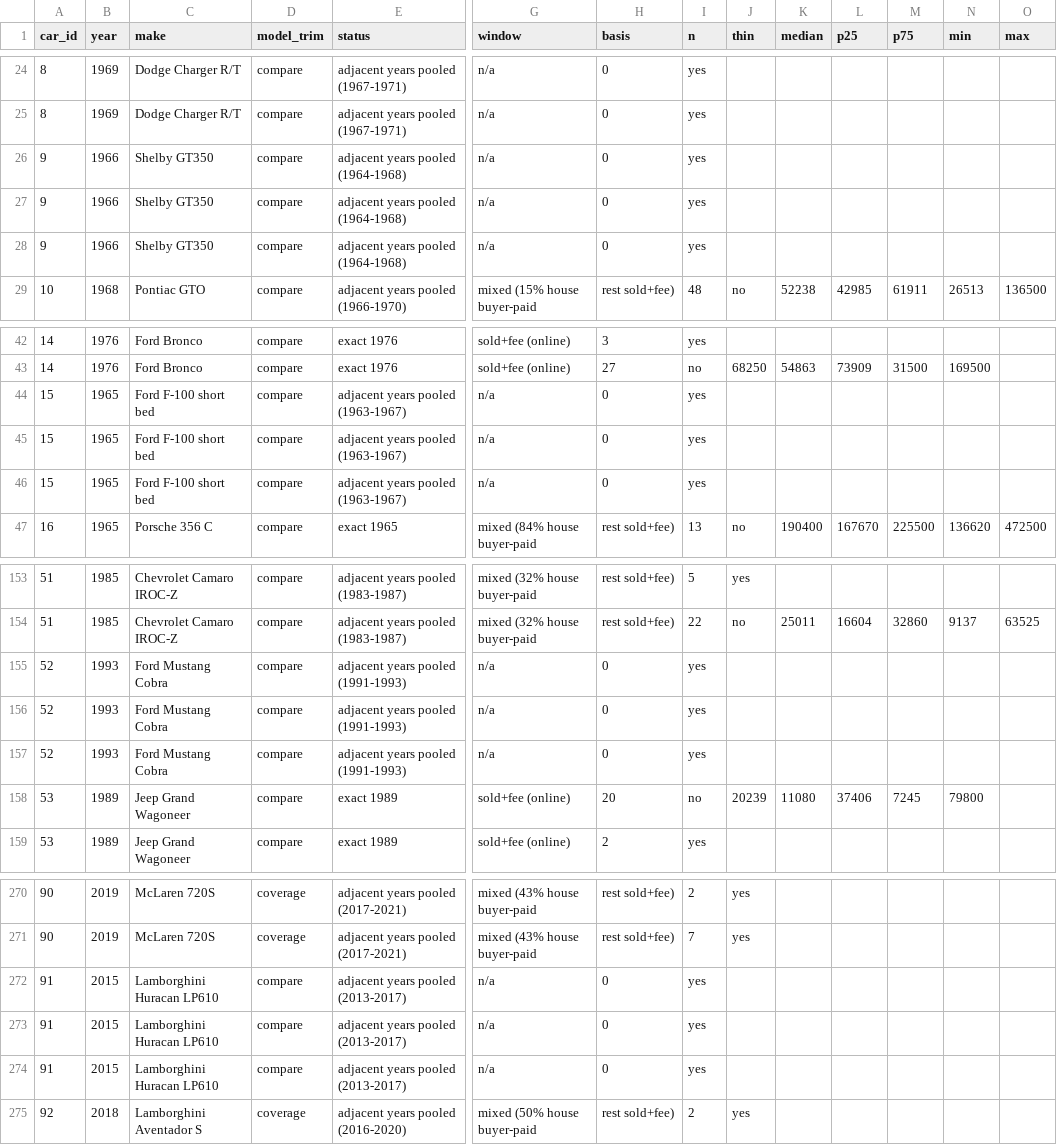
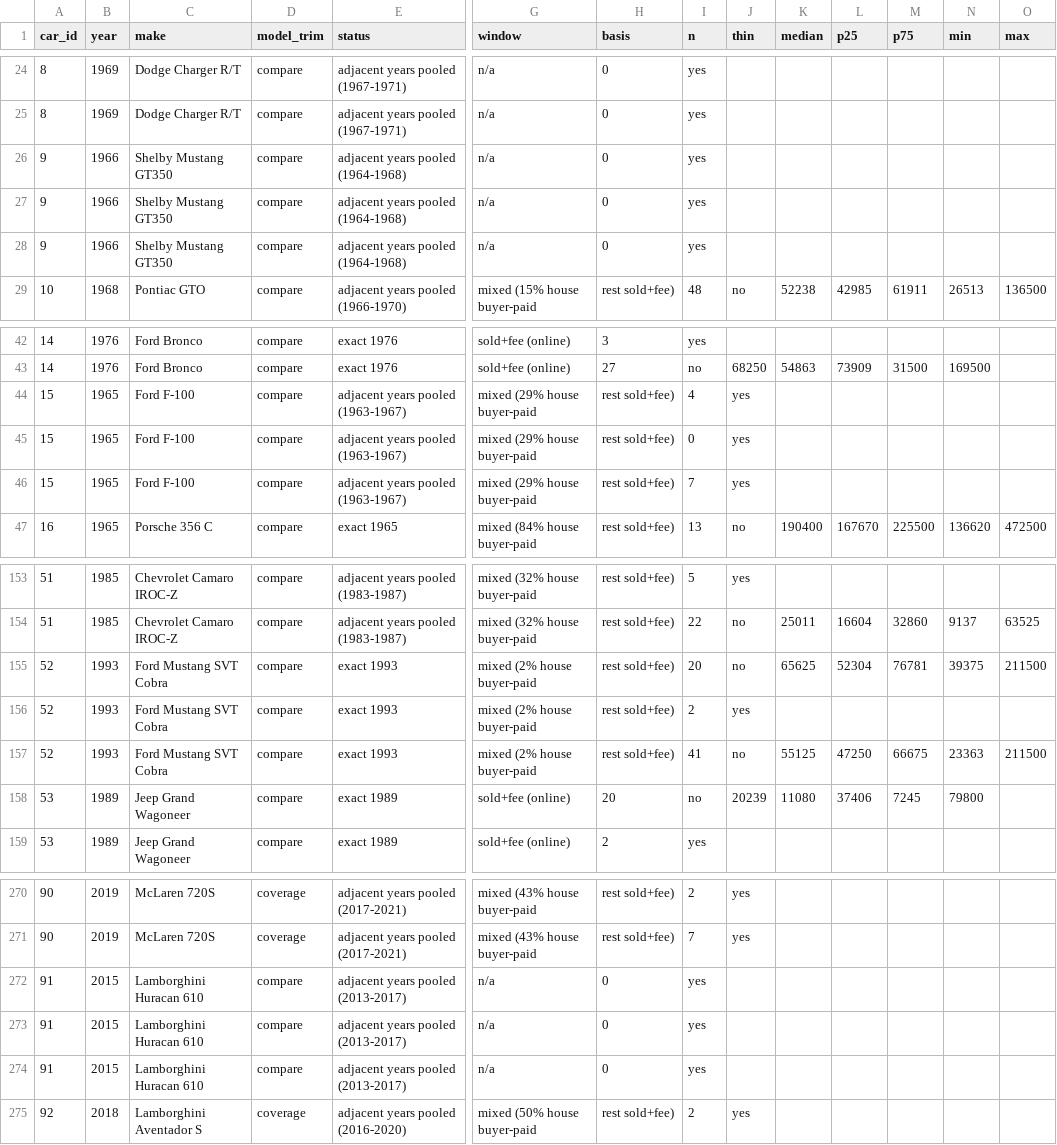
Before and after one commit to TDV2026/goasksam, a CSV file: docs/hvt100/gas_100.csv, drawn as a sheet; only a part is shown, gaps mark what is left out; the diff names each change by its address in the sheet, - before the commit and + after, or states it on an @@ line.

```diff
--- a/docs/hvt100/gas_100.csv
+++ b/docs/hvt100/gas_100.csv
-C26:C28 (make): Shelby GT350
+C26:C28 (make): Shelby Mustang GT350
-C44:C46 (make): Ford F-100 short bed
+C44:C46 (make): Ford F-100
-G44:G46 (window): n/a
+G44:G46 (window): mixed (29% house buyer-paid
-H44:H46 (basis): 0
+H44:H46 (basis): rest sold+fee)
-I44 (n): yes
+I44 (n): 4
-J44:J46 (thin): (empty)
+J44:J46 (thin): yes
-I45 (n): yes
+I45 (n): 0
-I46 (n): yes
+I46 (n): 7
-C155:C157 (make): Ford Mustang Cobra
+C155:C157 (make): Ford Mustang SVT Cobra
-E155:E157 (status): adjacent years pooled (1991-1993)
+E155:E157 (status): exact 1993
-G155:G157 (window): n/a
+G155:G157 (window): mixed (2% house buyer-paid
-H155:H157 (basis): 0
+H155:H157 (basis): rest sold+fee)
-I155 (n): yes
+I155 (n): 20
-J155 (thin): (empty)
+J155 (thin): no
-K155 (median): (empty)
+K155 (median): 65625
-L155 (p25): (empty)
+L155 (p25): 52304
-M155 (p75): (empty)
+M155 (p75): 76781
-N155 (min): (empty)
+N155 (min): 39375
-O155 (max): (empty)
+O155 (max): 211500
-I156 (n): yes
+I156 (n): 2
-J156 (thin): (empty)
+J156 (thin): yes
-I157 (n): yes
+I157 (n): 41
-J157 (thin): (empty)
+J157 (thin): no
-K157 (median): (empty)
+K157 (median): 55125
-L157 (p25): (empty)
+L157 (p25): 47250
-M157 (p75): (empty)
+M157 (p75): 66675
-N157 (min): (empty)
+N157 (min): 23363
-O157 (max): (empty)
+O157 (max): 211500
-C272:C274 (make): Lamborghini Huracan LP610
+C272:C274 (make): Lamborghini Huracan 610
```
Also changed, not shown: docs/hvt100/scope_map.csv, 9 other files.
